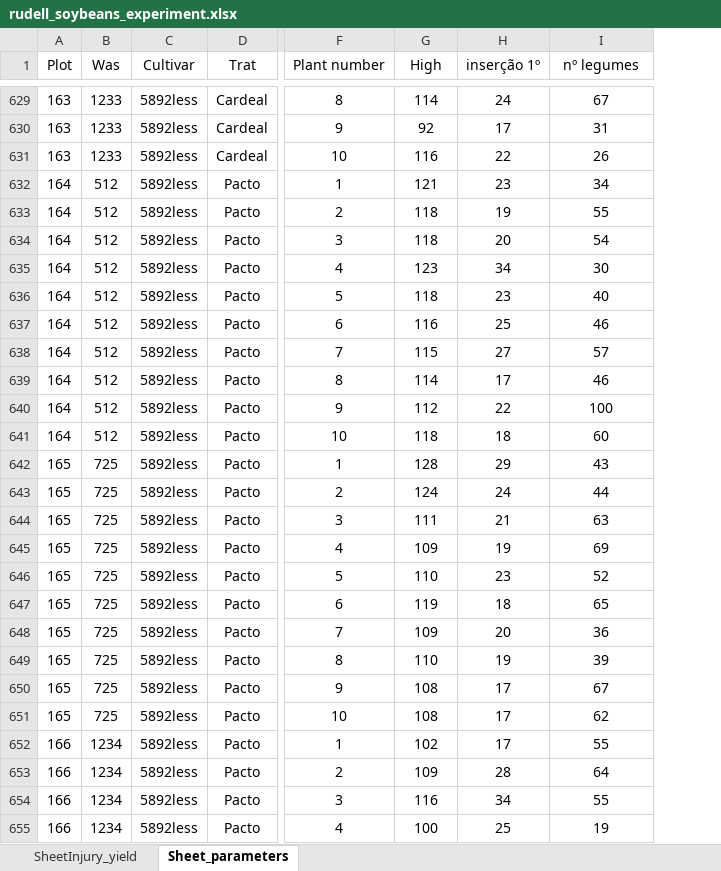
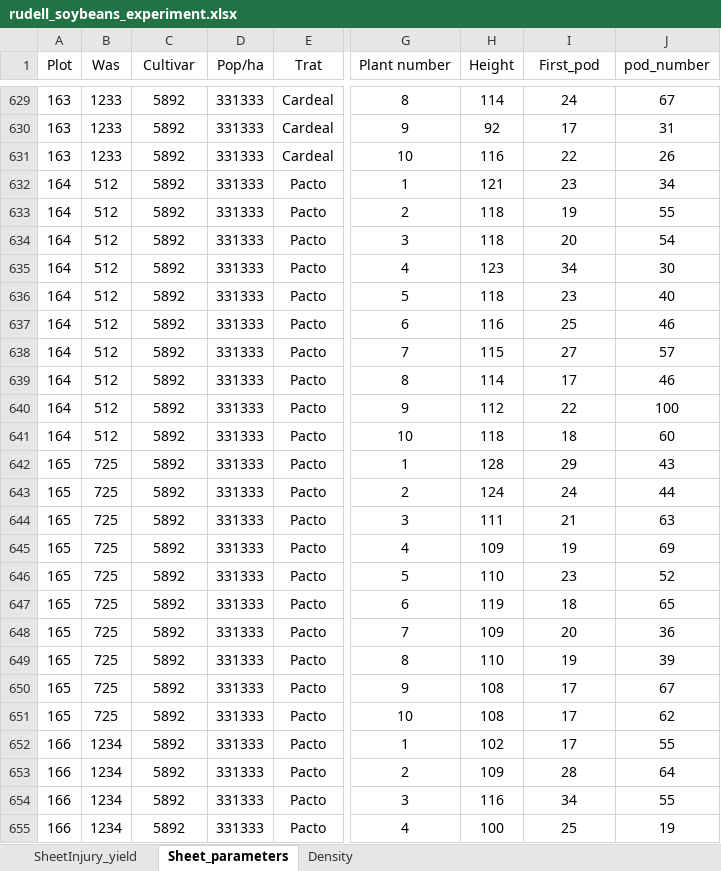
Before and after one commit to rud3ll/soja_ifrgs, an Excel workbook: rudell_soybeans_experiment.xlsx, sheet Sheet_parameters, drawn as a sheet; only a part is shown, gaps mark what is left out; values as stored, in another font and other column widths than the file's, no borders; addresses are those after the commit; the diff covers the shown part only; the diff names each change by its address in the sheet, - before the commit and + after, or states it on an @@ line.

```diff
--- a/rudell_soybeans_experiment.xlsx (sheet Sheet_parameters)
+++ b/rudell_soybeans_experiment.xlsx (sheet Sheet_parameters)
+sheet tab: Density
+column D (Pop/ha), rows 629-655: all 331333
-H1: High
+H1: Height
-I1: inserção 1º
+I1: First_pod
-J1: nº legumes
+J1: pod_number
-C629:C655 (Cultivar): 5892less
+C629:C655 (Cultivar): 5892
```
Also changed, not shown: 1459 edited cells elsewhere in this sheet, sheet SheetInjury_yield, formulas that keep their value, 1 other file.
